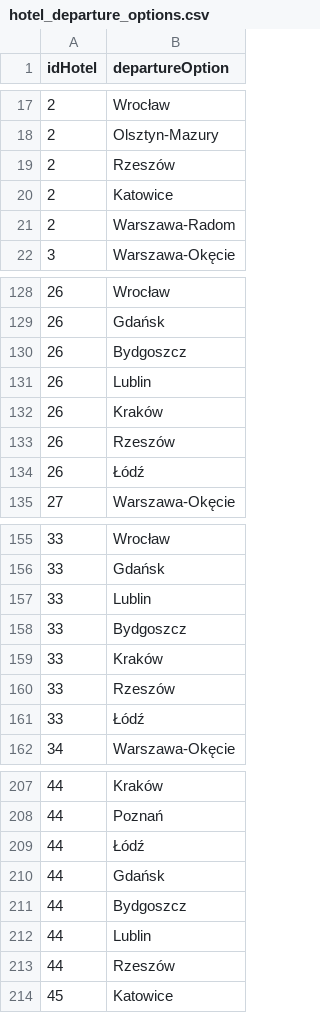
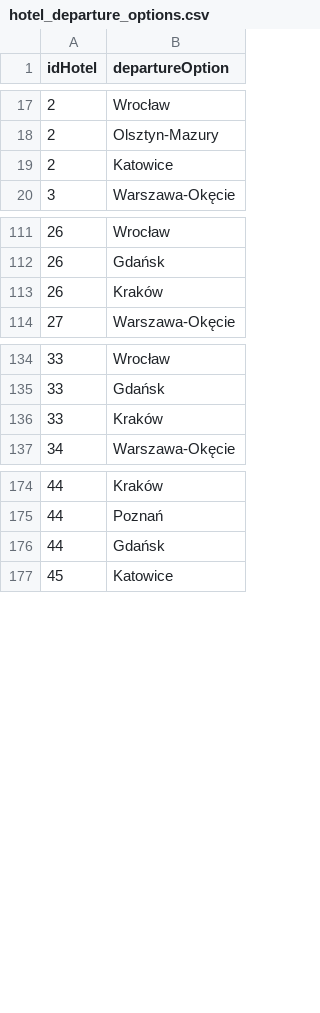
Before and after one commit to Microarchitecturovisco/travel-api, a CSV file: transport-service/src/main/resources/initData/hotel_departure_options.csv, drawn as a sheet; only a part is shown, gaps mark what is left out; the diff covers the shown part only.

```diff
--- a/transport-service/src/main/resources/initData/hotel_departure_options.csv
+++ b/transport-service/src/main/resources/initData/hotel_departure_options.csv
@@ -18,5 +18,3 @@ idHotel	departureOption
 2	Olsztyn-Mazury
-2	Rzeszów
 2	Katowice
-2	Warszawa-Radom
 3	Warszawa-Okęcie
@@ -129,7 +112,3 @@ idHotel	departureOption
 26	Gdańsk
-26	Bydgoszcz
-26	Lublin
 26	Kraków
-26	Rzeszów
-26	Łódź
 27	Warszawa-Okęcie
@@ -156,7 +135,3 @@ idHotel	departureOption
 33	Gdańsk
-33	Lublin
-33	Bydgoszcz
 33	Kraków
-33	Rzeszów
-33	Łódź
 34	Warszawa-Okęcie
@@ -208,7 +175,3 @@ idHotel	departureOption
 44	Poznań
-44	Łódź
 44	Gdańsk
-44	Bydgoszcz
-44	Lublin
-44	Rzeszów
 45	Katowice
```
Also changed, not shown: 29 removed rows elsewhere in this file.
